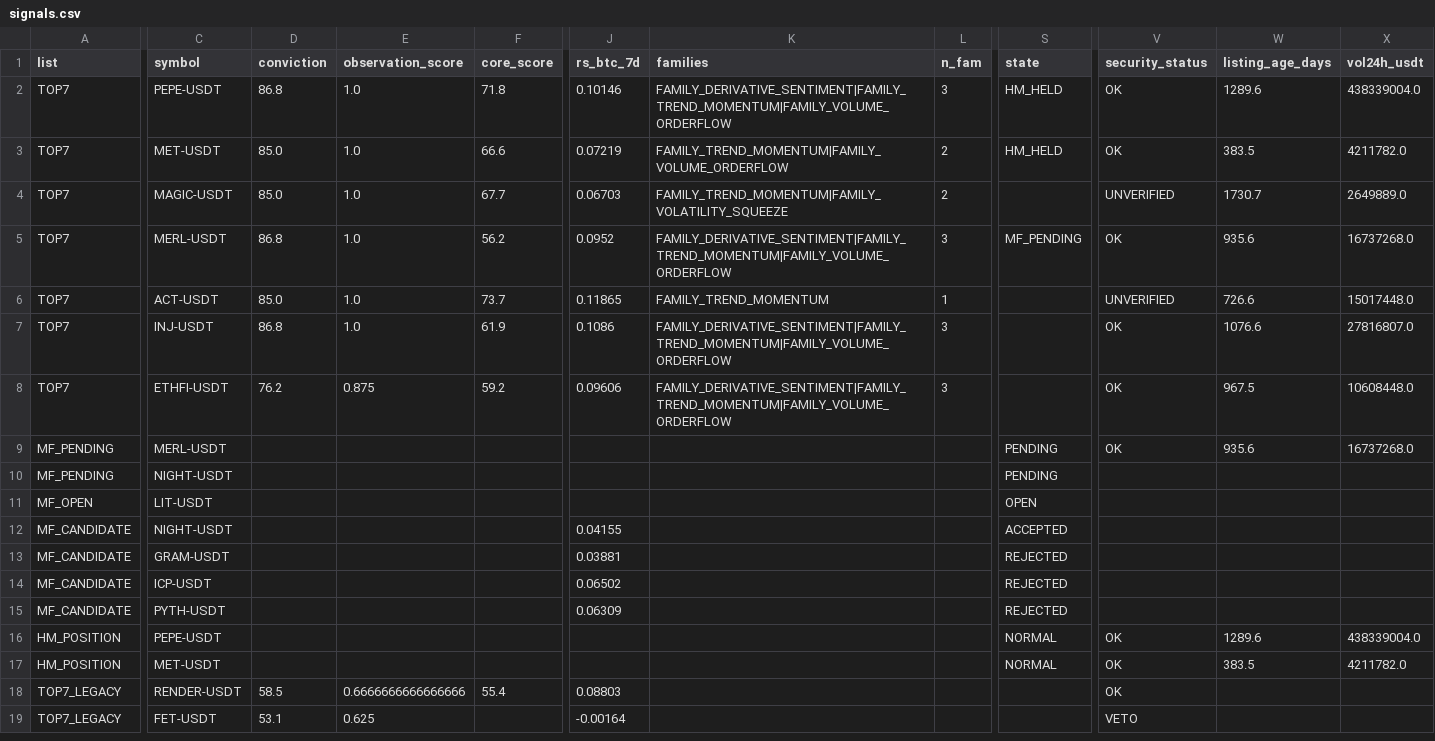
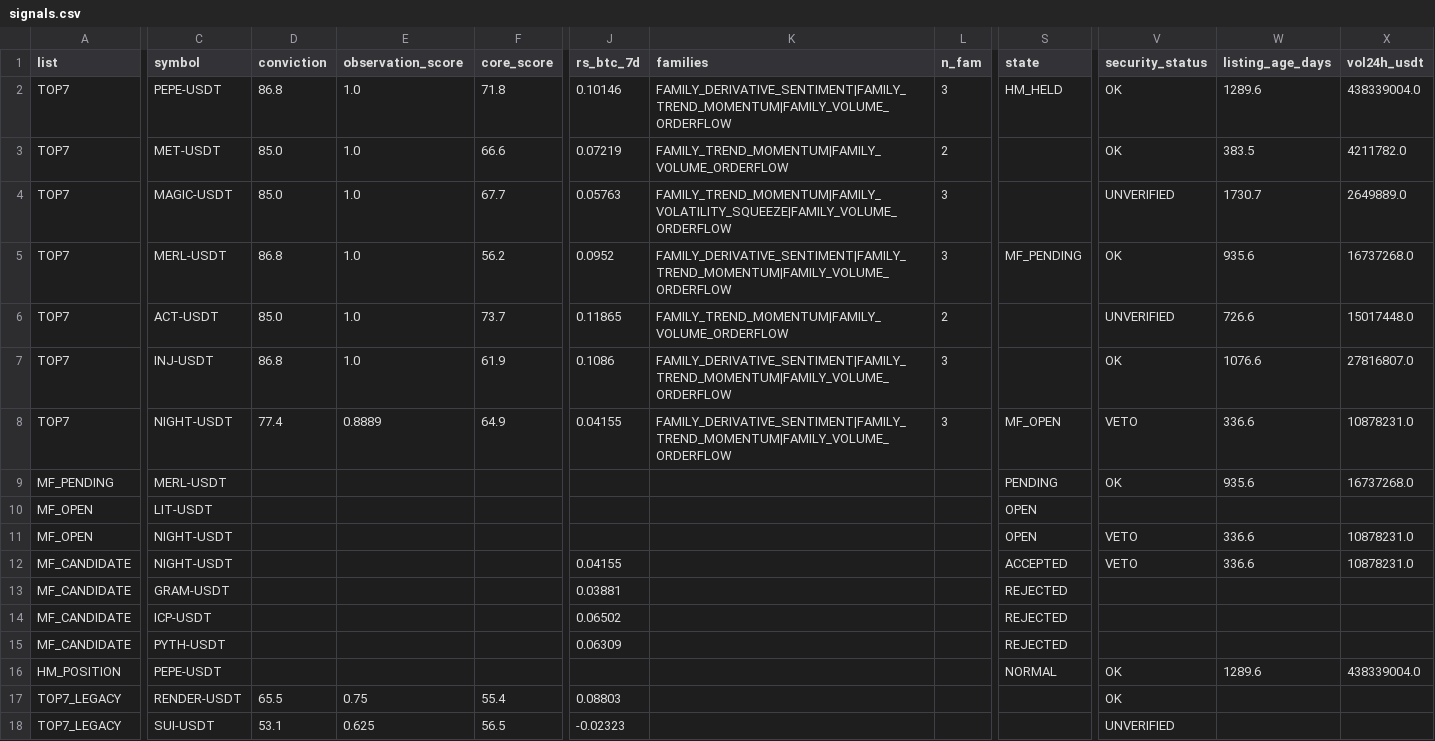
Before and after one commit to fu5202ture-beep/cqs-dashboard, a CSV file: signals.csv, drawn as a sheet; only a part is shown, gaps mark what is left out; removed rows and columns are numbered as before the commit, all else as after; rows hold the shown columns only; the diff covers the shown part only; the diff names each change by its address in the sheet, - before the commit and + after, or states it on an @@ line.

```diff
--- a/signals.csv
+++ b/signals.csv
-S3 (state): HM_HELD
+S3 (state): (empty)
-J4 (rs_btc_7d): 0.06703
+J4 (rs_btc_7d): 0.05763
-K4 (families): FAMILY_TREND_MOMENTUM|FAMILY_VOLATILITY_SQUEEZE
+K4 (families): FAMILY_TREND_MOMENTUM|FAMILY_VOLATILITY_SQUEEZE|FAMILY_VOLUME_ORDERFLOW
-L4 (n_fam): 2
+L4 (n_fam): 3
-K6 (families): FAMILY_TREND_MOMENTUM
+K6 (families): FAMILY_TREND_MOMENTUM|FAMILY_VOLUME_ORDERFLOW
-L6 (n_fam): 1
+L6 (n_fam): 2
-C8 (symbol): ETHFI-USDT
+C8 (symbol): NIGHT-USDT
-D8 (conviction): 76.2
+D8 (conviction): 77.4
-E8 (observation_score): 0.875
+E8 (observation_score): 0.8889
-F8 (core_score): 59.2
+F8 (core_score): 64.9
-J8 (rs_btc_7d): 0.09606
+J8 (rs_btc_7d): 0.04155
-S8 (state): (empty)
+S8 (state): MF_OPEN
-V8 (security_status): OK
+V8 (security_status): VETO
-W8 (listing_age_days): 967.5
+W8 (listing_age_days): 336.6
-X8 (vol24h_usdt): 10608448.0
+X8 (vol24h_usdt): 10878231.0
-row 10: MF_PENDING | NIGHT-USDT |  |  |  |  |  |  | PENDING
+row 11: MF_OPEN | NIGHT-USDT |  |  |  |  |  |  | OPEN | VETO | 336.6 | 10878231.0
-V12 (security_status): (empty)
+V12 (security_status): VETO
-W12 (listing_age_days): (empty)
+W12 (listing_age_days): 336.6
-X12 (vol24h_usdt): (empty)
+X12 (vol24h_usdt): 10878231.0
-row 17: HM_POSITION | MET-USDT |  |  |  |  |  |  | NORMAL | OK | 383.5 | 4211782.0
-D17 (conviction): 58.5
+D17 (conviction): 65.5
-E17 (observation_score): 0.6666666666666666
+E17 (observation_score): 0.75
-C18 (symbol): FET-USDT
+C18 (symbol): SUI-USDT
-F18 (core_score): (empty)
+F18 (core_score): 56.5
-J18 (rs_btc_7d): -0.00164
+J18 (rs_btc_7d): -0.02323
-V18 (security_status): VETO
+V18 (security_status): UNVERIFIED
```
Also changed, not shown: 1 added row and 31 edited cells elsewhere in this file, 2 other files.
